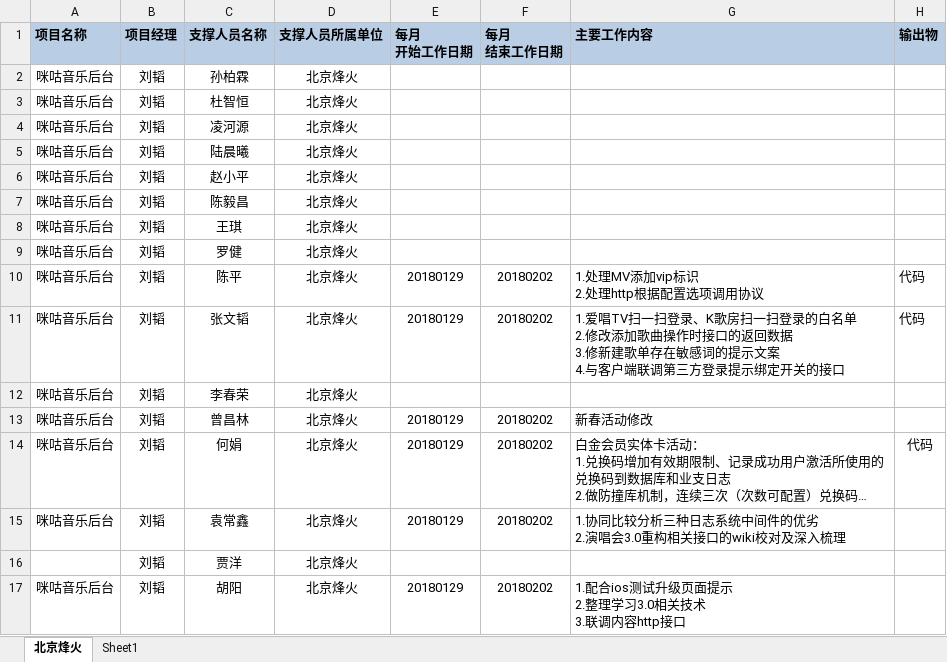
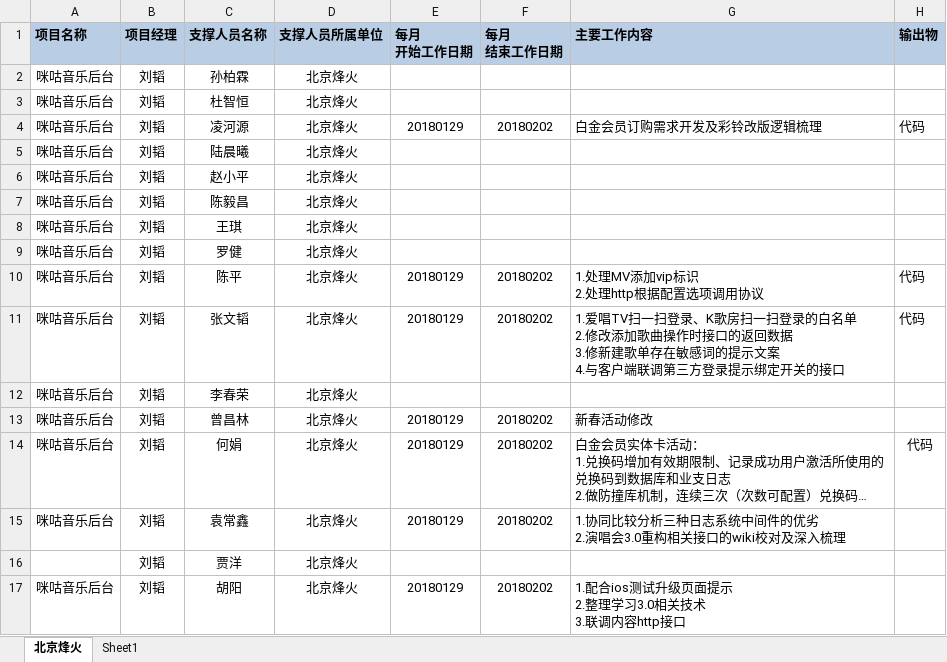
Before and after one commit to just-forking/weekReport, an Excel workbook: 2018周报/20180202周报/技术支撑服务人员周报日报-20180202.xlsx, sheet 北京烽火, drawn as a sheet; long unchanged cells end in …; values as stored, in another font and other column widths than the file's, no borders; the diff names each change by its address in the sheet, - before the commit and + after, or states it on an @@ line.

```diff
--- a/2018周报/20180202周报/技术支撑服务人员周报日报-20180202.xlsx (sheet 北京烽火)
+++ b/2018周报/20180202周报/技术支撑服务人员周报日报-20180202.xlsx (sheet 北京烽火)
-E4 (每月 开始工作日期): (empty)
+E4 (每月 开始工作日期): 20180129
-F4 (每月 结束工作日期): (empty)
+F4 (每月 结束工作日期): 20180202
-G4 (主要工作内容): (empty)
+G4 (主要工作内容): 白金会员订购需求开发及彩铃改版逻辑梳理
-H4 (输出物): (empty)
+H4 (输出物): 代码
```
Also changed, not shown: 2018周报/20180126周报/技术支撑服务人员周报日报-20180126.xlsx, 2018周报/20180209周报/技术支撑服务人员周报日报-20180209.xlsx.
